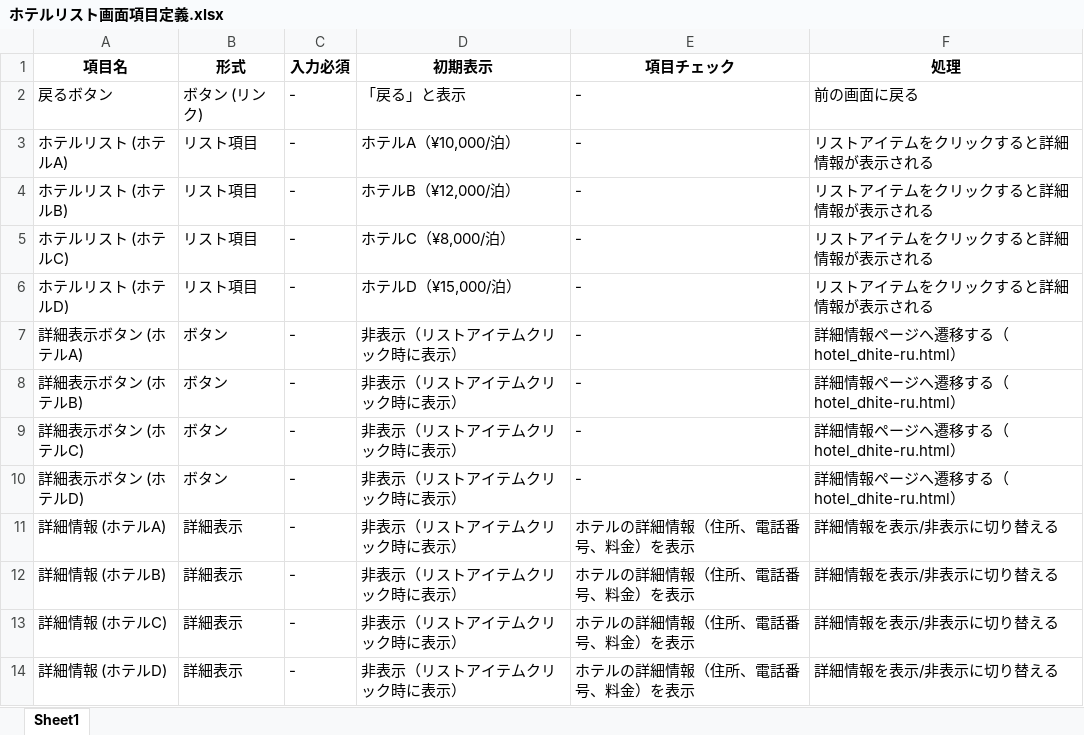
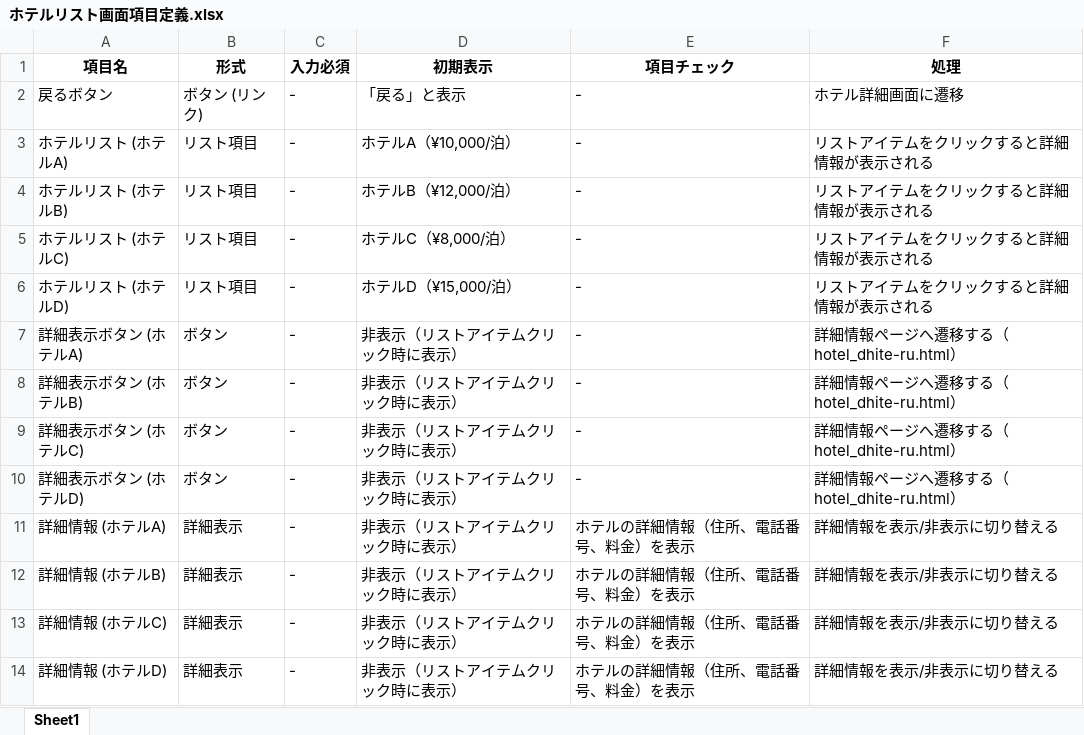
Before and after one commit to IS16-cheese-hotdog/group_project, an Excel workbook: 画面項目定義/ホテルリスト画面項目定義.xlsx, sheet Sheet1, drawn as a sheet; values as stored, in another font and other column widths than the file's, no borders; the diff names each change by its address in the sheet, - before the commit and + after, or states it on an @@ line.

```diff
--- a/画面項目定義/ホテルリスト画面項目定義.xlsx (sheet Sheet1)
+++ b/画面項目定義/ホテルリスト画面項目定義.xlsx (sheet Sheet1)
-F2 (処理): 前の画面に戻る
+F2 (処理): ホテル詳細画面に遷移
```
Also changed, not shown: 画面項目定義/ホテルアップデート画面項目定義.xlsx, 画面項目定義/ホテルプラン画面項目定義.xlsx, 19 other files.
